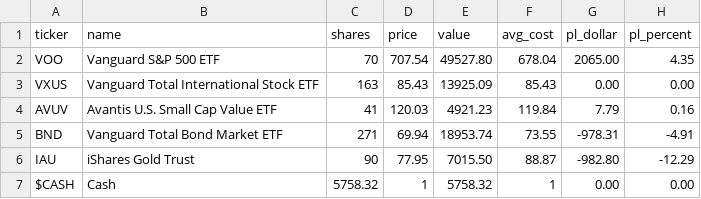
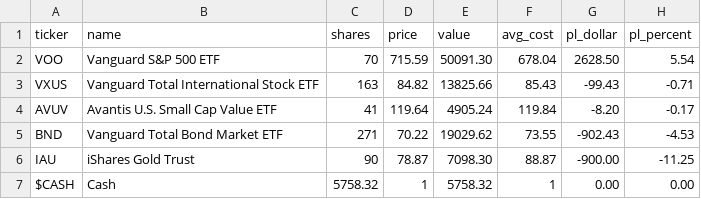
Before and after one commit to dotchev/vibestreet, a CSV file: portfolio.csv, drawn as a sheet.

```diff
--- a/portfolio.csv
+++ b/portfolio.csv
@@ -1,7 +1,7 @@
 ticker,name,shares,price,value,avg_cost,pl_dollar,pl_percent
-VOO,Vanguard S&P 500 ETF,70,707.54,49527.80,678.04,2065.00,4.35
-VXUS,Vanguard Total International Stock ETF,163,85.43,13925.09,85.43,0.00,0.00
-AVUV,Avantis U.S. Small Cap Value ETF,41,120.03,4921.23,119.84,7.79,0.16
-BND,Vanguard Total Bond Market ETF,271,69.94,18953.74,73.55,-978.31,-4.91
-IAU,iShares Gold Trust,90,77.95,7015.50,88.87,-982.80,-12.29
+VOO,Vanguard S&P 500 ETF,70,715.59,50091.30,678.04,2628.50,5.54
+VXUS,Vanguard Total International Stock ETF,163,84.82,13825.66,85.43,-99.43,-0.71
+AVUV,Avantis U.S. Small Cap Value ETF,41,119.64,4905.24,119.84,-8.20,-0.17
+BND,Vanguard Total Bond Market ETF,271,70.22,19029.62,73.55,-902.43,-4.53
+IAU,iShares Gold Trust,90,78.87,7098.30,88.87,-900.00,-11.25
 $CASH,Cash,5758.32,1,5758.32,1,0.00,0.00
```
Also changed, not shown: nav_history.csv, 2 other files.
